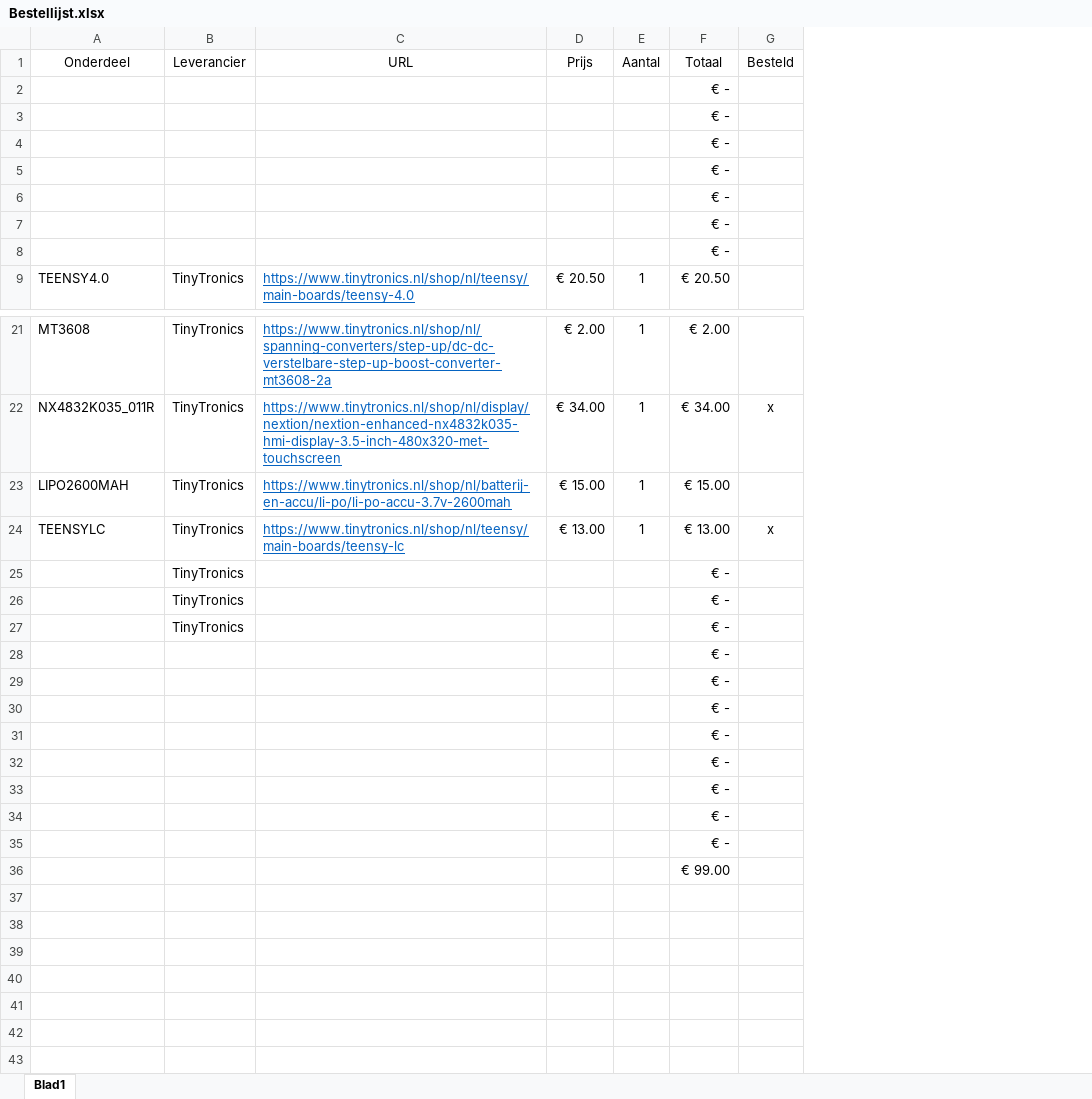
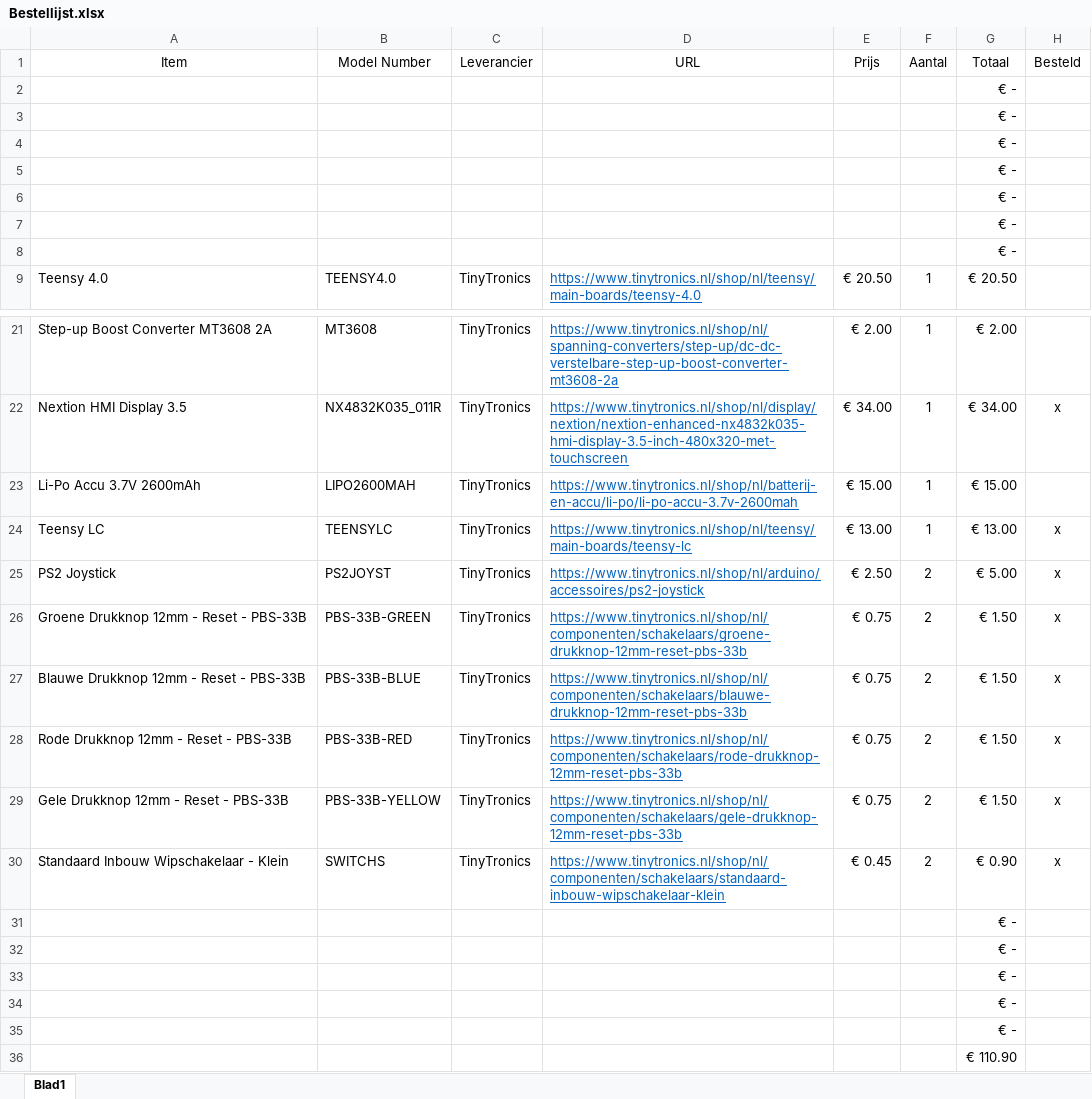
Before and after one commit to Svenexy/Rollster, an Excel workbook: Documentation/Bestellijst.xlsx, sheet Blad1, drawn as a sheet; only a part is shown, gaps mark what is left out; values as stored, in another font and other column widths than the file's, no borders; table styles not drawn; removed rows and columns are numbered as before the commit, all else as after; the diff names each change by its address in the sheet, - before the commit and + after, or states it on an @@ line.

Commit message:
Update Bestellijst.xlsx

```diff
--- a/Documentation/Bestellijst.xlsx (sheet Blad1)
+++ b/Documentation/Bestellijst.xlsx (sheet Blad1)
+column A (Item), row 9: Teensy 4.0; rows 21-24: Step-up Boost Converter MT3608 2A | Nextion HMI Display 3.5 | Li-Po Accu 3.7V 2600mAh | Teensy LC
-B1: Onderdeel
+B1: Model Number
-row 25:  | TinyTronics |  |  |  | € -
-row 26:  | TinyTronics |  |  |  | € -
-row 27:  | TinyTronics |  |  |  | € -
+row 25: PS2 Joystick | PS2JOYST | TinyTronics | https://www.tinytronics.nl/shop/nl/arduino/accessoires/ps2-joystick | € 2.50 | 2 | € 5.00 | x
+row 26: Groene Drukknop 12mm - Reset - PBS-33B | PBS-33B-GREEN | TinyTronics | https://www.tinytronics.nl/shop/nl/componenten/schakelaars/groene-drukknop-12mm-reset-pbs-33b | € 0.75 | 2 | € 1.50 | x
+row 27: Blauwe Drukknop 12mm - Reset - PBS-33B | PBS-33B-BLUE | TinyTronics | https://www.tinytronics.nl/shop/nl/componenten/schakelaars/blauwe-drukknop-12mm-reset-pbs-33b | € 0.75 | 2 | € 1.50 | x
+row 28: Rode Drukknop 12mm - Reset - PBS-33B | PBS-33B-RED | TinyTronics | https://www.tinytronics.nl/shop/nl/componenten/schakelaars/rode-drukknop-12mm-reset-pbs-33b | € 0.75 | 2 | € 1.50 | x
+row 29: Gele Drukknop 12mm - Reset - PBS-33B | PBS-33B-YELLOW | TinyTronics | https://www.tinytronics.nl/shop/nl/componenten/schakelaars/gele-drukknop-12mm-reset-pbs-33b | € 0.75 | 2 | € 1.50 | x
+row 30: Standaard Inbouw Wipschakelaar - Klein | SWITCHS | TinyTronics | https://www.tinytronics.nl/shop/nl/componenten/schakelaars/standaard-inbouw-wipschakelaar-klein | € 0.45 | 2 | € 0.90 | x
-G36 (Totaal): € -
+G36 (Totaal): € 110.90
-row 34:  |  |  |  |  | € -
-row 35:  |  |  |  |  | € -
-row 36:  |  |  |  |  | € 99.00
```
